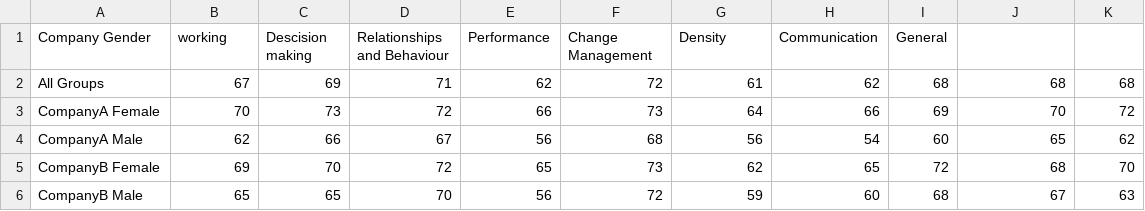
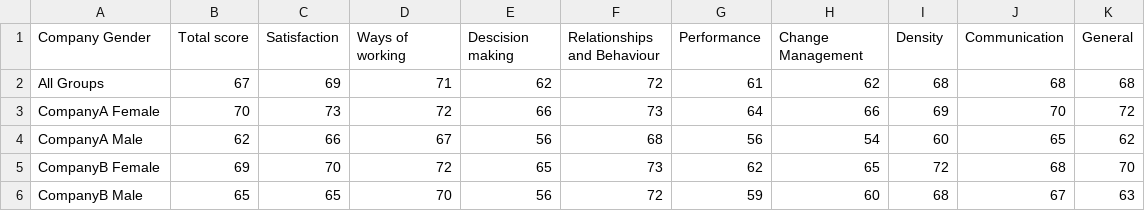
Before and after one commit to PutTheTrust/CSV_Files, a CSV file: cg.csv, drawn as a sheet; the diff names each change by its address in the sheet, - before the commit and + after, or states it on an @@ line.

Commit message:
Add files via upload

```diff
--- a/cg.csv
+++ b/cg.csv
-B1: working
+B1: Total score
-C1: Descision making
+C1: Satisfaction
-D1: Relationships and Behaviour
+D1: Ways of working
-E1: Performance
+E1: Descision making
-F1: Change Management
+F1: Relationships and Behaviour
-G1: Density
+G1: Performance
-H1: Communication
+H1: Change Management
-I1: General
+I1: Density
-J1: (empty)
+J1: Communication
-K1: (empty)
+K1: General
```
